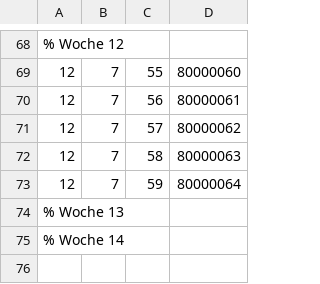
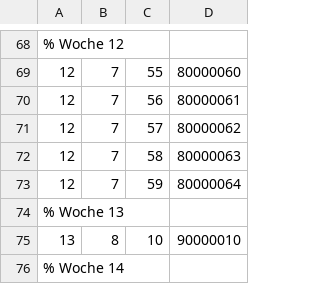
Before and after one commit to AndreasFMueller/WrStat, a CSV file: aufgaben/vkf.csv, drawn as a sheet; only a part is shown, gaps mark what is left out.

```diff
--- a/aufgaben/vkf.csv
+++ b/aufgaben/vkf.csv
@@ -74,2 +74,3 @@
 % Woche 13
+13,8,10,90000010
 % Woche 14
```
Also changed, not shown: 5 other files.
